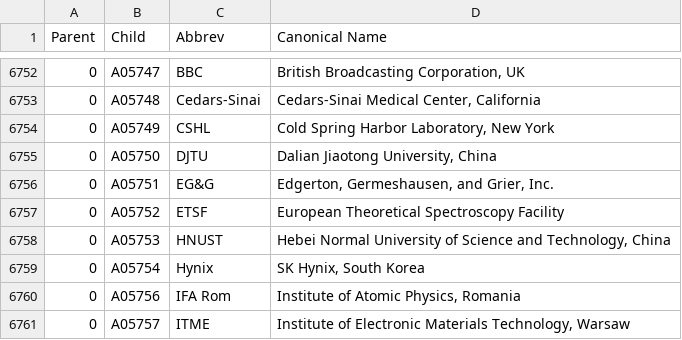
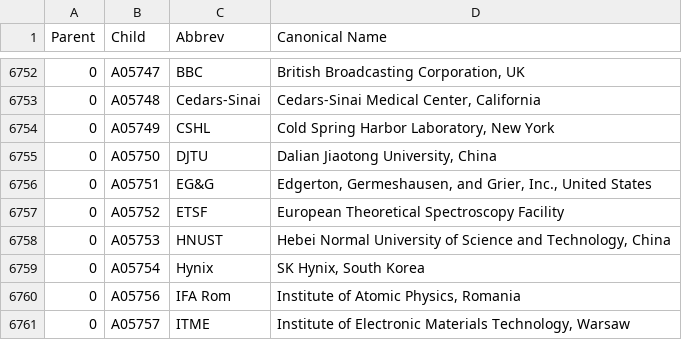
Before and after one commit to adsabs/CanonicalAffiliations, a TSV file: parent_child.tsv, drawn as a sheet; only a part is shown, gaps mark what is left out; the diff names each change by its address in the sheet, - before the commit and + after, or states it on an @@ line.

Commit message:
Minor fixes  	modified:   country_parent_child.tsv  	modified:   parent_child.tsv

```diff
--- a/parent_child.tsv
+++ b/parent_child.tsv
-D6756 (Canonical Name): …and Grier, Inc.
+D6756 (Canonical Name): …and Grier, Inc., United States
```
Also changed, not shown: country_parent_child.tsv.
